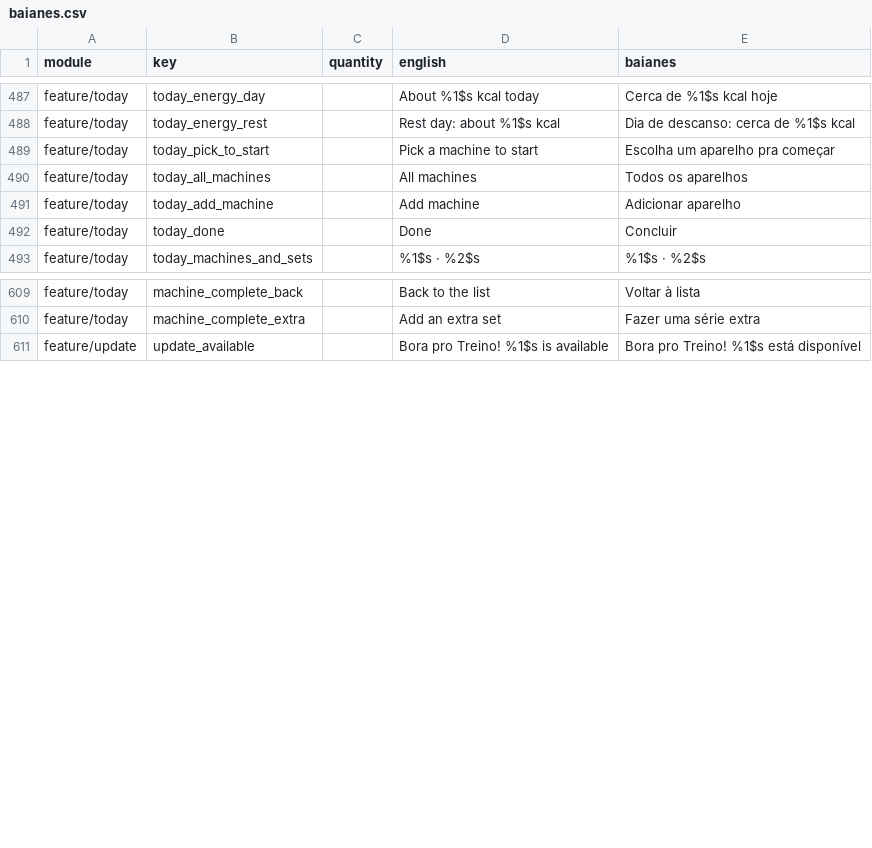
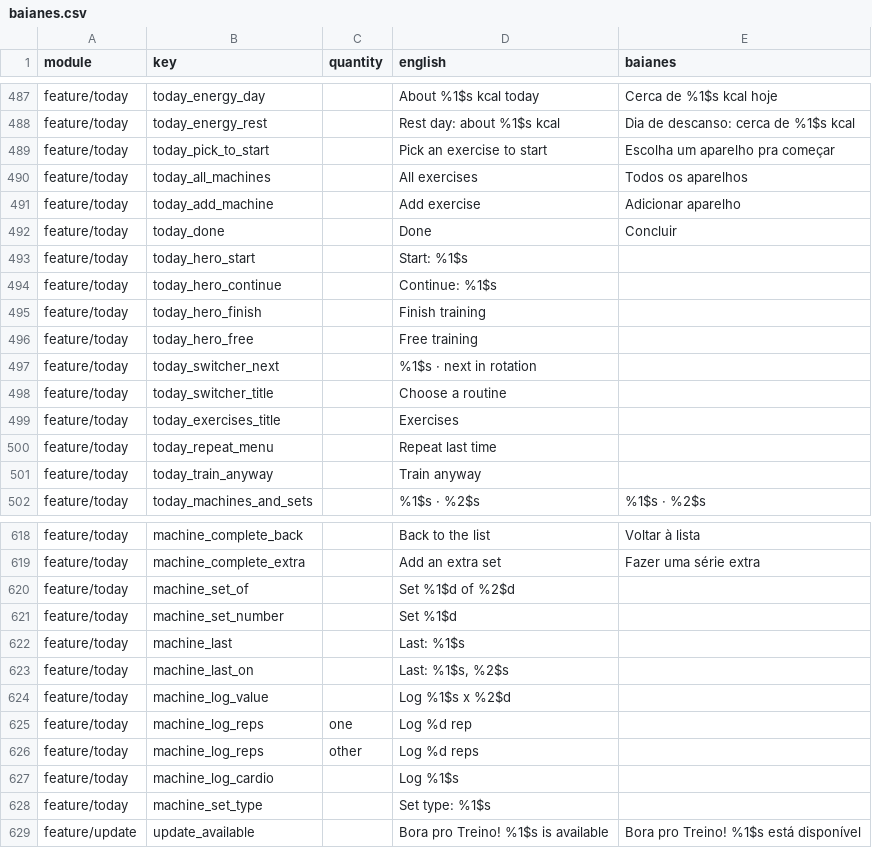
Before and after one commit to ramonvidal/BoraTreino, a CSV file: translations/baianes.csv, drawn as a sheet; only a part is shown, gaps mark what is left out; the diff covers the shown part only.

```diff
--- a/translations/baianes.csv
+++ b/translations/baianes.csv
@@ -488,6 +488,15 @@ feature/today,today_energy_day,,About %1$s kcal today,Cerca de %1$s kcal hoje
 feature/today,today_energy_rest,,Rest day: about %1$s kcal,Dia de descanso: cerca de %1$s kcal
-feature/today,today_pick_to_start,,Pick a machine to start,Escolha um aparelho pra começar
-feature/today,today_all_machines,,All machines,Todos os aparelhos
-feature/today,today_add_machine,,Add machine,Adicionar aparelho
+feature/today,today_pick_to_start,,Pick an exercise to start,Escolha um aparelho pra começar
+feature/today,today_all_machines,,All exercises,Todos os aparelhos
+feature/today,today_add_machine,,Add exercise,Adicionar aparelho
 feature/today,today_done,,Done,Concluir
+feature/today,today_hero_start,,Start: %1$s,
+feature/today,today_hero_continue,,Continue: %1$s,
+feature/today,today_hero_finish,,Finish training,
+feature/today,today_hero_free,,Free training,
+feature/today,today_switcher_next,,%1$s · next in rotation,
+feature/today,today_switcher_title,,Choose a routine,
+feature/today,today_exercises_title,,Exercises,
+feature/today,today_repeat_menu,,Repeat last time,
+feature/today,today_train_anyway,,Train anyway,
 feature/today,today_machines_and_sets,,%1$s · %2$s,%1$s · %2$s
@@ -610,2 +619,11 @@ feature/today,machine_complete_back,,Back to the list,Voltar à lista
 feature/today,machine_complete_extra,,Add an extra set,Fazer uma série extra
+feature/today,machine_set_of,,Set %1$d of %2$d,
+feature/today,machine_set_number,,Set %1$d,
+feature/today,machine_last,,Last: %1$s,
+feature/today,machine_last_on,,"Last: %1$s, %2$s",
+feature/today,machine_log_value,,Log %1$s x %2$d,
+feature/today,machine_log_reps,one,Log %d rep,
+feature/today,machine_log_reps,other,Log %d reps,
+feature/today,machine_log_cardio,,Log %1$s,
+feature/today,machine_set_type,,Set type: %1$s,
 feature/update,update_available,,Bora pro Treino! %1$s is available,Bora pro Treino! %1$s está disponível
```
Also changed, not shown: 19 edited cells elsewhere in this file, 4 other files.
